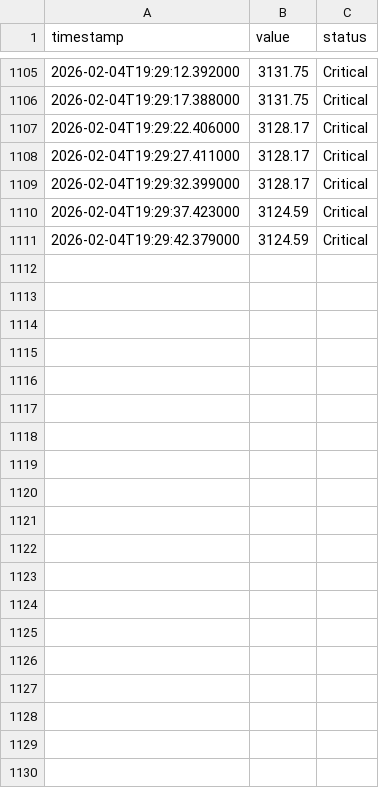
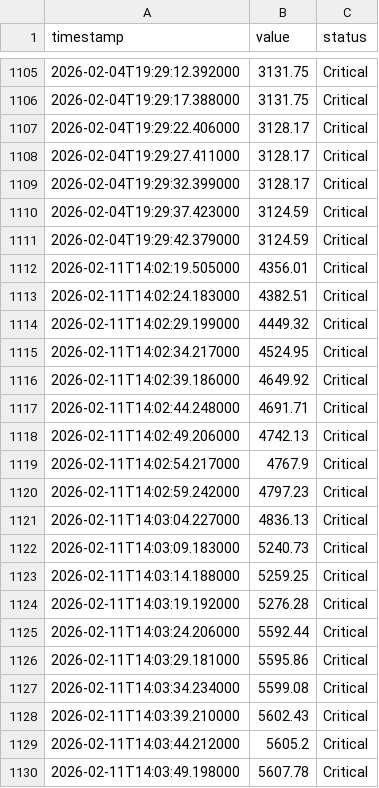
Before and after one commit to Bunnygit7/AIOps-agent, a CSV file: datasets/AIOps-demo/anomaly/lat.csv, drawn as a sheet; only a part is shown, gaps mark what is left out; the diff covers the shown part only.

```diff
--- a/datasets/AIOps-demo/anomaly/lat.csv
+++ b/datasets/AIOps-demo/anomaly/lat.csv
@@ -1111 +1111,20 @@ timestamp,value,status
 2026-02-04T19:29:42.379000,3124.59,Critical
+2026-02-11T14:02:19.505000,4356.01,Critical
+2026-02-11T14:02:24.183000,4382.51,Critical
+2026-02-11T14:02:29.199000,4449.32,Critical
+2026-02-11T14:02:34.217000,4524.95,Critical
+2026-02-11T14:02:39.186000,4649.92,Critical
+2026-02-11T14:02:44.248000,4691.71,Critical
+2026-02-11T14:02:49.206000,4742.13,Critical
+2026-02-11T14:02:54.217000,4767.9,Critical
+2026-02-11T14:02:59.242000,4797.23,Critical
+2026-02-11T14:03:04.227000,4836.13,Critical
+2026-02-11T14:03:09.183000,5240.73,Critical
+2026-02-11T14:03:14.188000,5259.25,Critical
+2026-02-11T14:03:19.192000,5276.28,Critical
+2026-02-11T14:03:24.206000,5592.44,Critical
+2026-02-11T14:03:29.181000,5595.86,Critical
+2026-02-11T14:03:34.234000,5599.08,Critical
+2026-02-11T14:03:39.210000,5602.43,Critical
+2026-02-11T14:03:44.212000,5605.2,Critical
+2026-02-11T14:03:49.198000,5607.78,Critical
```
Also changed, not shown: 44 added rows elsewhere in this file, datasets/AIOps-demo/anomaly/mem.csv, datasets/AIOps-demo/history/lat.csv, 3 other files.
